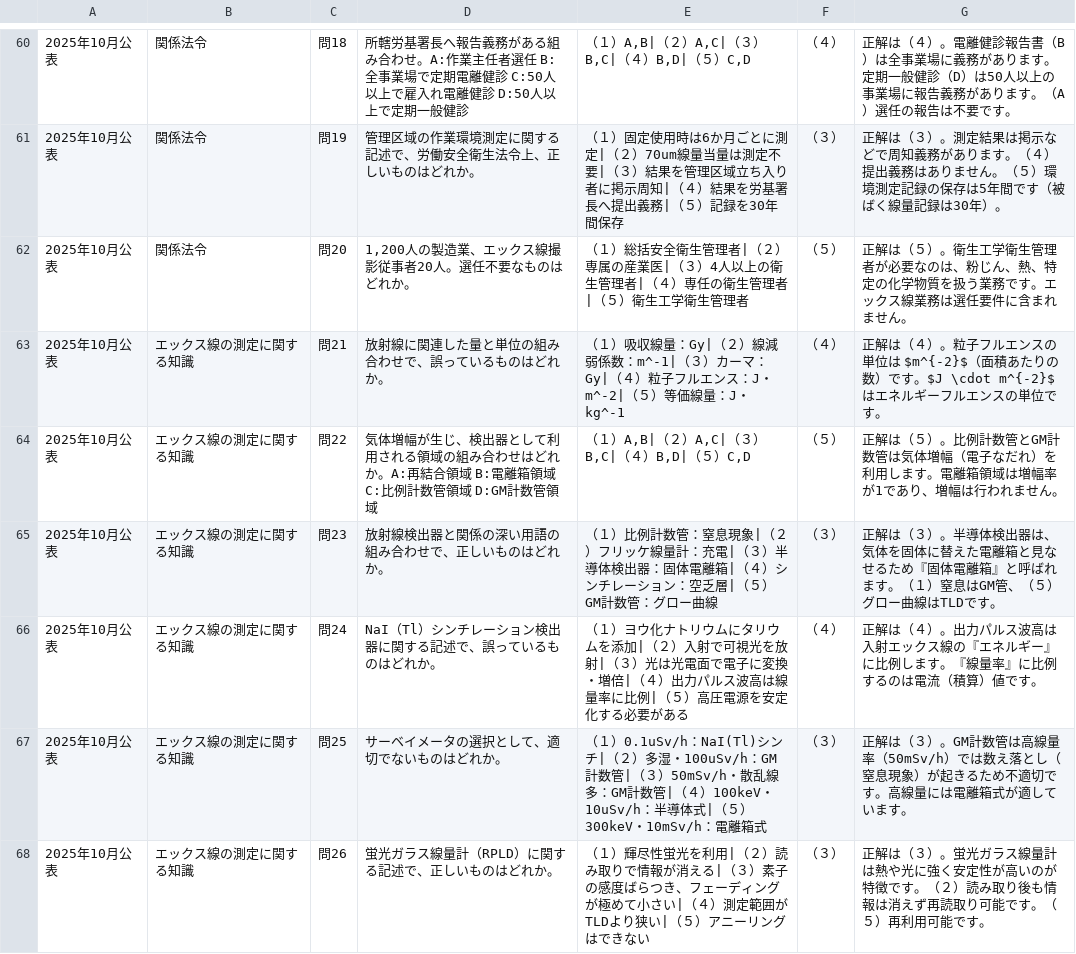
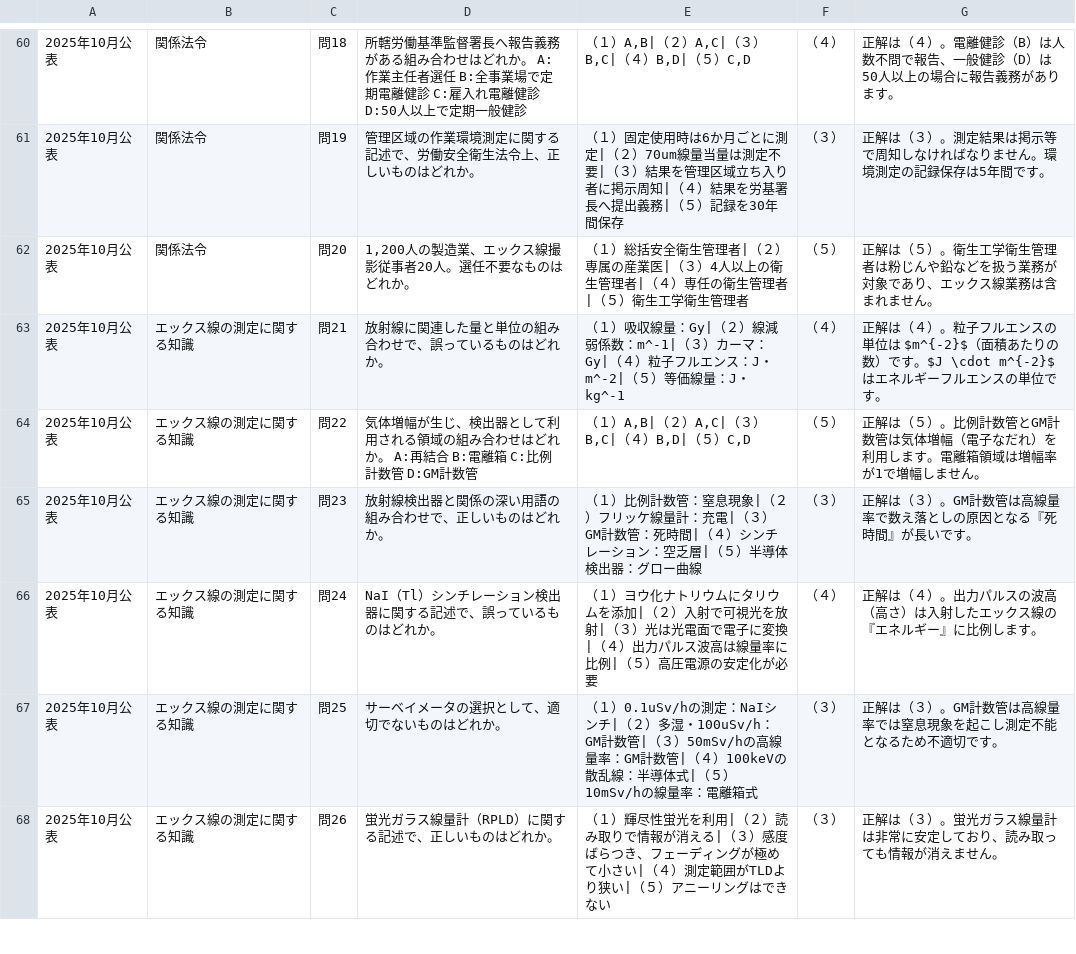
Before and after one commit to yuusan012156-jpg/Third-Class-Land-Special-Radio-Operator, a CSV file: quiz_data.csv, drawn as a sheet; only a part is shown, gaps mark what is left out; the diff covers the shown part only; the diff names each change by its address in the sheet, - before the commit and + after, or states it on an @@ line.

```diff
--- a/quiz_data.csv
+++ b/quiz_data.csv
-D60: 所轄労基署長へ報告義務がある組み合わせ。A:作業主任者選任 B:全事業場で定期電離健診 C:50人以上で雇入れ電…
+D60: 所轄労働基準監督署長へ報告義務がある組み合わせはどれか。 A:作業主任者選任 B:全事業場で定期電離健診 C:雇入れ電…
-G60: …電離健診報告書（B）は全事業場に義務があります。定期一般健診（D）は50人以上の事業場に報告義務があります。（A）選任の報告は不要です。
+G60: …電離健診（B）は人数不問で報告、一般健診（D）は50人以上の場合に報告義務があります。
-G61: …果は掲示などで周知義務があります。（４）提出義務はありません。（５）環境測定記録の保存は5年間です（被ばく線量記録は30年）。
+G61: …果は掲示等で周知しなければなりません。環境測定の記録保存は5年間です。
-G62: …生管理者が必要なのは、粉じん、熱、特定の化学物質を扱う業務です。エックス線業務は選任要件に含まれま…
+G62: …生管理者は粉じんや鉛などを扱う業務が対象であり、エックス線業務は含まれま…
-D64: …どれか。A:再結合領域 B:電離箱領域 C:比例計数管領域 D:GM計数管領域
+D64: …どれか。 A:再結合 B:電離箱 C:比例計数管 D:GM計数管
-G64: …率が1であり、増幅は行われません。
+G64: …率が1で増幅しません。
-E65: …|（３）半導体検出器：固体電離箱|（４）シンチレーション：空乏層|（５）GM計数管：グロー…
+E65: …|（３）GM計数管：死時間|（４）シンチレーション：空乏層|（５）半導体検出器：グロー…
-G65: …（３）。半導体検出器は、気体を固体に替えた電離箱と見なせるため『固体電離箱』と呼ばれます。（１）窒息はGM管、（５）グロー曲線はTLDです。
+G65: …（３）。GM計数管は高線量率で数え落としの原因となる『死時間』が長いです。
-E66: …子に変換・増倍|（４）出力パルス波高は線量率に比例|（５）高圧電源を安定化する必要がある
+E66: …子に変換|（４）出力パルス波高は線量率に比例|（５）高圧電源の安定化が必要
-G66: …力パルス波高は入射エックス線の『エネルギー』に比例します。『線量率』に比例するのは電流（積算）値です。
+G66: …力パルスの波高（高さ）は入射したエックス線の『エネルギー』に比例します。
-E67: （１）0.1uSv/h：NaI(Tl)シンチ|（２）多湿・100uSv/h：GM計数管|（３）50mSv/h・散乱線多：GM計数管|（４）100keV・10uSv/h：半導体式|（５）300keV・10mSv/h：電離箱…
+E67: （１）0.1uSv/hの測定：NaIシンチ|（２）多湿・100uSv/h：GM計数管|（３）50mSv/hの高線量率：GM計数管|（４）100keVの散乱線：半導体式|（５）10mSv/hの線量率：電離箱…
-G67: …高線量率（50mSv/h）では数え落とし（窒息現象）が起きるため不適切です。高線量には電離箱式が適しています。
+G67: …高線量率では窒息現象を起こし測定不能となるため不適切です。
-E68: …|（３）素子の感度ばら…
+E68: …|（３）感度ばら…
-G68: …線量計は熱や光に強く安定性が高いのが特徴です。（２）読み取り後も情報は消えず再読取り可能です。（５）再利用可能です。
+G68: …線量計は非常に安定しており、読み取っても情報が消えません。
```
Also changed, not shown: 60 edited cells elsewhere in this file.
